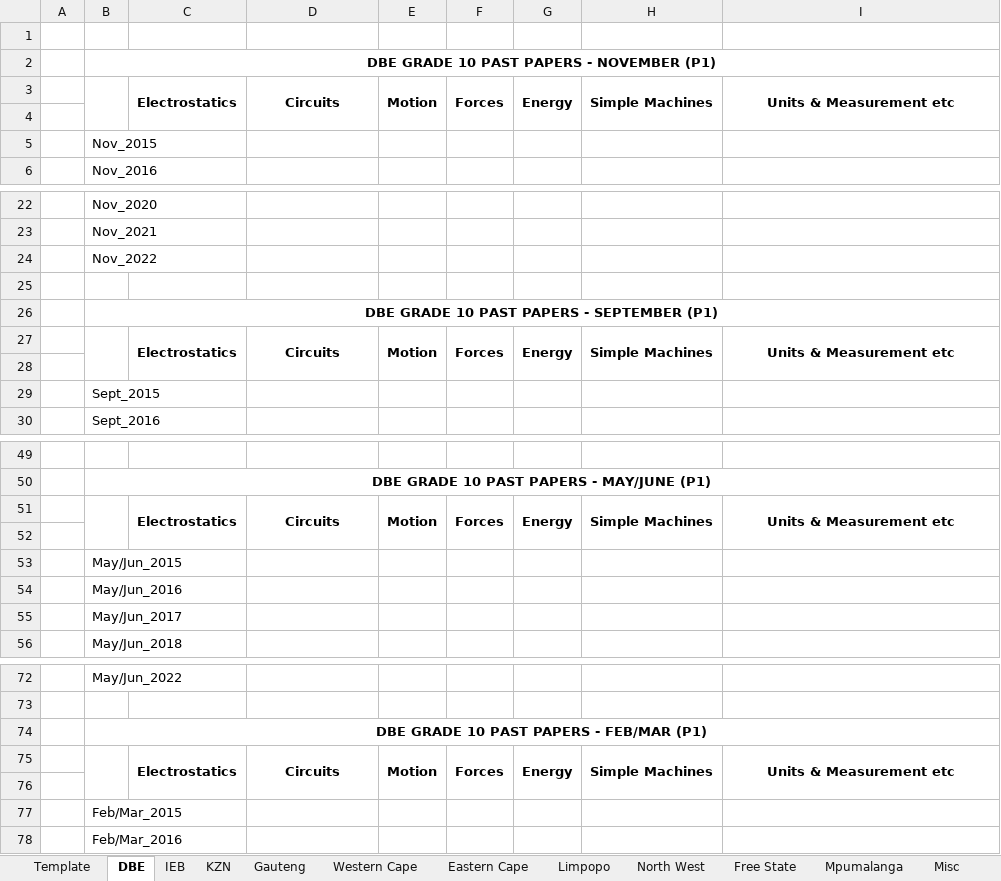
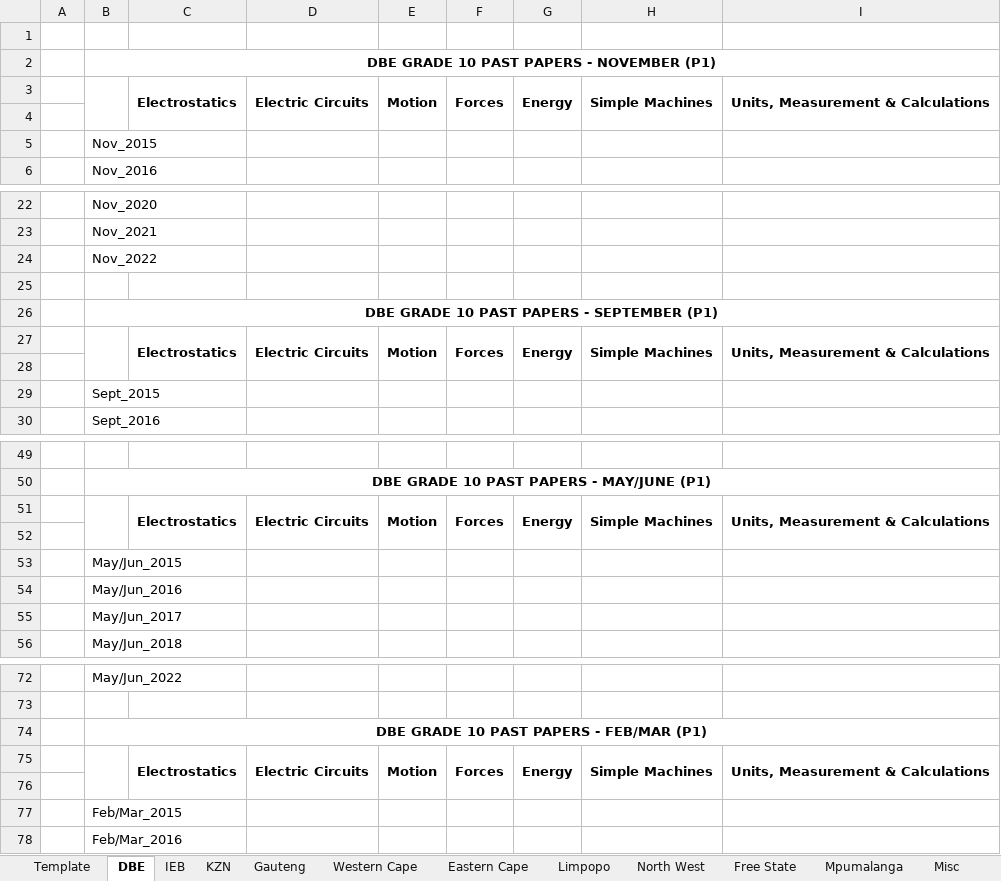
Before and after one commit to Luyanda-Madonsela/PDF_Cutter, an Excel workbook: backend/catalogues_src/Grade 10 Technical Science Catalogue.xlsx, sheet DBE, drawn as a sheet; only a part is shown, gaps mark what is left out; values as stored, in another font and other column widths than the file's, no borders; the diff names each change by its address in the sheet, - before the commit and + after, or states it on an @@ line.

```diff
--- a/backend/catalogues_src/Grade 10 Technical Science Catalogue.xlsx (sheet DBE)
+++ b/backend/catalogues_src/Grade 10 Technical Science Catalogue.xlsx (sheet DBE)
-D3: Circuits
+D3: Electric Circuits
-I3: Units & Measurement etc
+I3: Units, Measurement & Calculations
-D27: Circuits
+D27: Electric Circuits
-I27: Units & Measurement etc
+I27: Units, Measurement & Calculations
-D51: Circuits
+D51: Electric Circuits
-I51: Units & Measurement etc
+I51: Units, Measurement & Calculations
-D75: Circuits
+D75: Electric Circuits
-I75: Units & Measurement etc
+I75: Units, Measurement & Calculations
```
Also changed, not shown: sheet Mpumalanga, sheet Eastern Cape, sheet Limpopo, sheet Free State, sheet Western Cape, sheet North West, 4 more sheets, backend/catalogues_src/Grade 10 Technical Maths Catalogue.xlsx, backend/catalogues_src/Grade 11 Technical Maths Catalogue.xlsx, 27 other files.
